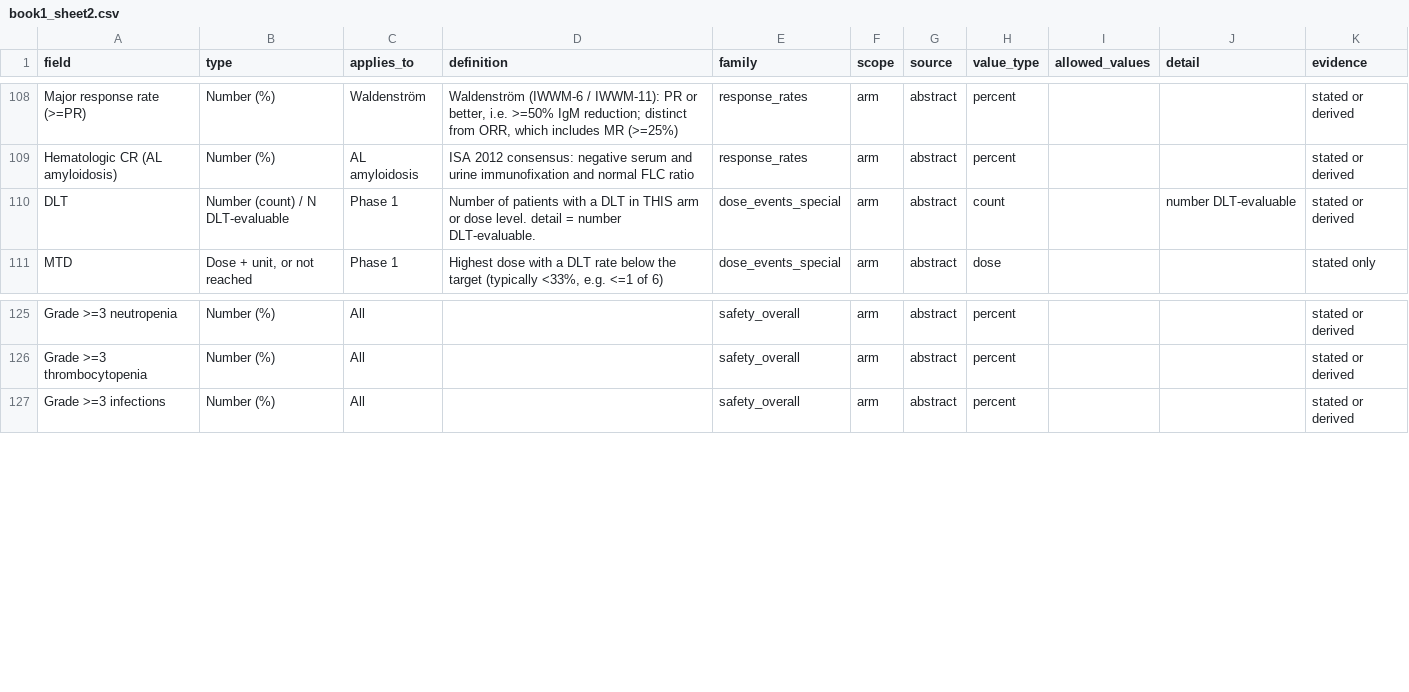
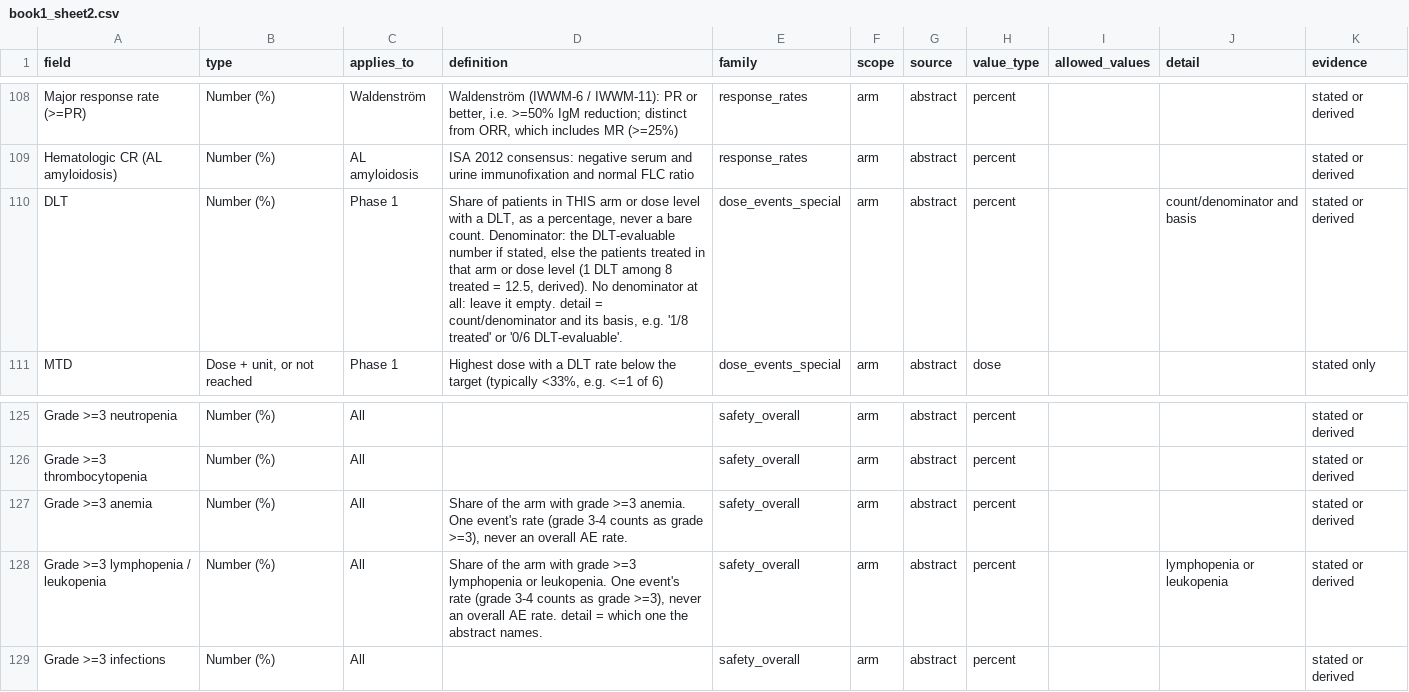
Before and after one commit to bionocular-ai/bionocular, a CSV file: melanoma/resources/ash/book1_sheet2.csv, drawn as a sheet; only a part is shown, gaps mark what is left out.

Commit message:
feat(melanoma): ASH DLT as percent, grade >=3 anemia and lymphopenia fields, named placebo arms

```diff
--- a/melanoma/resources/ash/book1_sheet2.csv
+++ b/melanoma/resources/ash/book1_sheet2.csv
@@ -109,3 +109,3 @@ Major response rate (>=PR),Number (%),Waldenström,"Waldenström (IWWM-6 / IWWM-
 Hematologic CR (AL amyloidosis),Number (%),AL amyloidosis,ISA 2012 consensus: negative serum and urine immunofixation and normal FLC ratio,response_rates,arm,abstract,percent,,,stated or derived
-DLT,Number (count) / N DLT-evaluable,Phase 1,Number of patients with a DLT in THIS arm or dose level. detail = number DLT-evaluable.,dose_events_special,arm,abstract,count,,number DLT-evaluable,stated or derived
+DLT,Number (%),Phase 1,"Share of patients in THIS arm or dose level with a DLT, as a percentage, never a bare count. Denominator: the DLT-evaluable number if stated, else the patients treated in that arm or dose level (1 DLT among 8 treated = 12.5, derived). No denominator at all: leave it empty. detail = count/denominator and its basis, e.g. '1/8 treated' or '0/6 DLT-evaluable'.",dose_events_special,arm,abstract,percent,,count/denominator and basis,stated or derived
 MTD,"Dose + unit, or not reached",Phase 1,"Highest dose with a DLT rate below the target (typically <33%, e.g. <=1 of 6)",dose_events_special,arm,abstract,dose,,,stated only
@@ -126,2 +126,4 @@ Grade >=3 neutropenia,Number (%),All,,safety_overall,arm,abstract,percent,,,stat
 Grade >=3 thrombocytopenia,Number (%),All,,safety_overall,arm,abstract,percent,,,stated or derived
+Grade >=3 anemia,Number (%),All,"Share of the arm with grade >=3 anemia. One event's rate (grade 3-4 counts as grade >=3), never an overall AE rate.",safety_overall,arm,abstract,percent,,,stated or derived
+Grade >=3 lymphopenia / leukopenia,Number (%),All,"Share of the arm with grade >=3 lymphopenia or leukopenia. One event's rate (grade 3-4 counts as grade >=3), never an overall AE rate. detail = which one the abstract names.",safety_overall,arm,abstract,percent,,lymphopenia or leukopenia,stated or derived
 Grade >=3 infections,Number (%),All,,safety_overall,arm,abstract,percent,,,stated or derived
```
Also changed, not shown: 2 other files.
